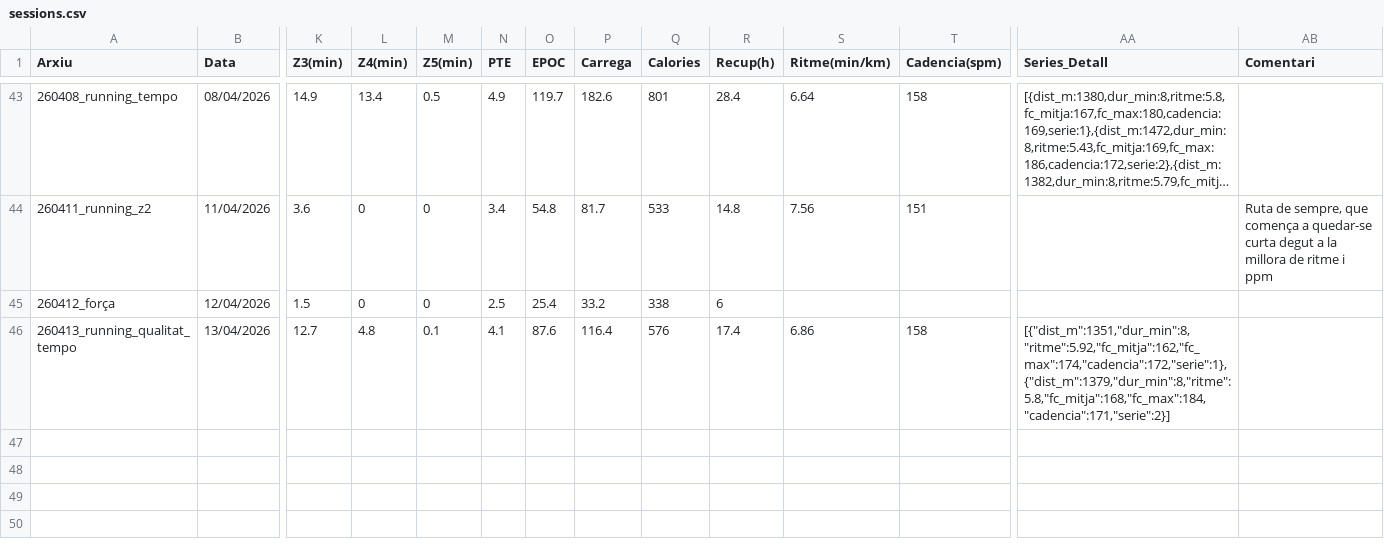
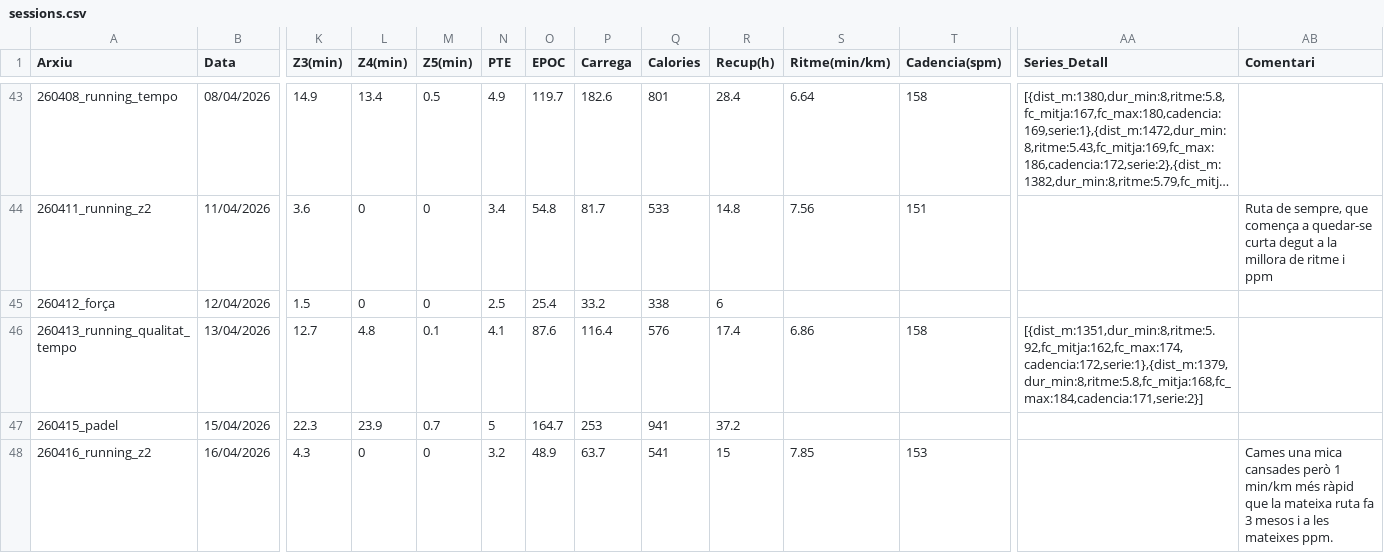
Before and after one commit to BIRPauSorrosal/suunto-coach-parser, a CSV file: docs/data/sessions.csv, drawn as a sheet; only a part is shown, gaps mark what is left out; long unchanged cells end in …; rows hold the shown columns only; the diff names each change by its address in the sheet, - before the commit and + after, or states it on an @@ line.

Commit message:
[dashboard] Afegides 16/4/2026 sessions via uploader

```diff
--- a/docs/data/sessions.csv
+++ b/docs/data/sessions.csv
-AA46 (Series_Detall): [{"dist_m":1351,"dur_min":8,"ritme":5.92,"fc_mitja":162,"fc_max":174,"cadencia":172,"serie":1},{"dist_m":1379,"dur_min":8,"ritme":5.8,"fc_mitja":168,"fc_max":184,"cadencia":171,"serie":2}]
+AA46 (Series_Detall): [{dist_m:1351,dur_min:8,ritme:5.92,fc_mitja:162,fc_max:174,cadencia:172,serie:1},{dist_m:1379,dur_min:8,ritme:5.8,fc_mitja:168,fc_max:184,cadencia:171,serie:2}]
+row 47: 260415_padel | 15/04/2026 | 22.3 | 23.9 | 0.7 | 5 | 164.7 | 253 | 941 | 37.2
+row 48: 260416_running_z2 | 16/04/2026 | 4.3 | 0 | 0 | 3.2 | 48.9 | 63.7 | 541 | 15 | 7.85 | 153 |  | Cames una mica cansades però 1 min/km més ràpid que la mateixa ruta fa 3 mesos i a les mateixes ppm.
```
